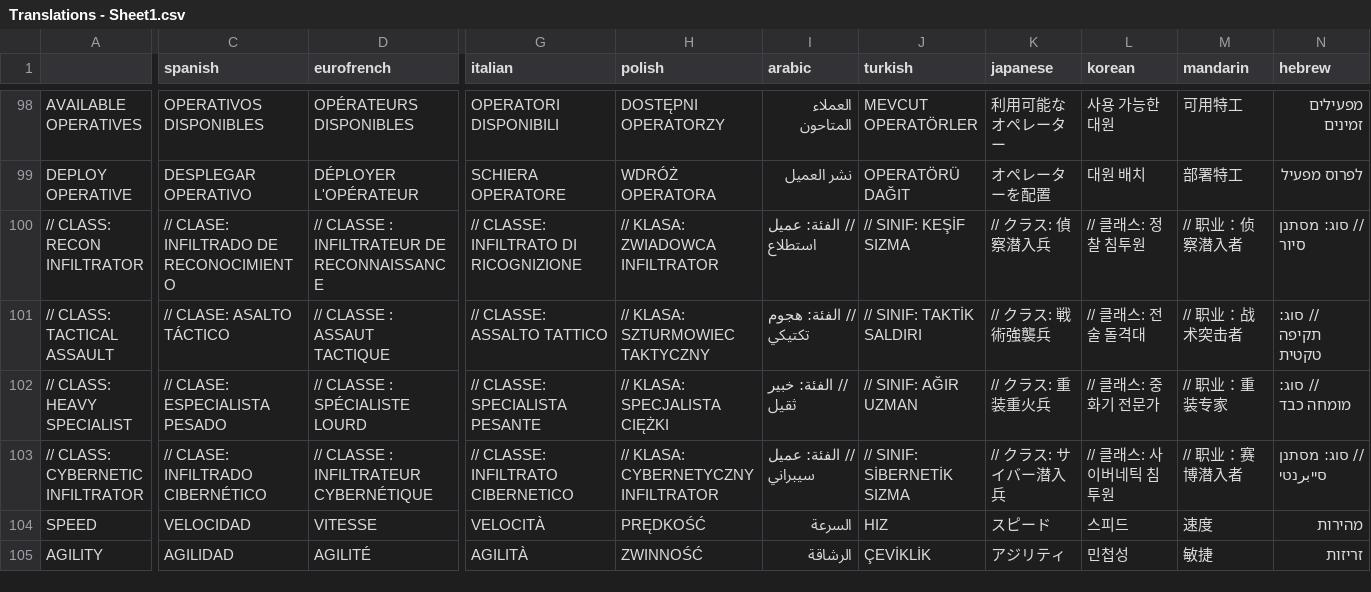
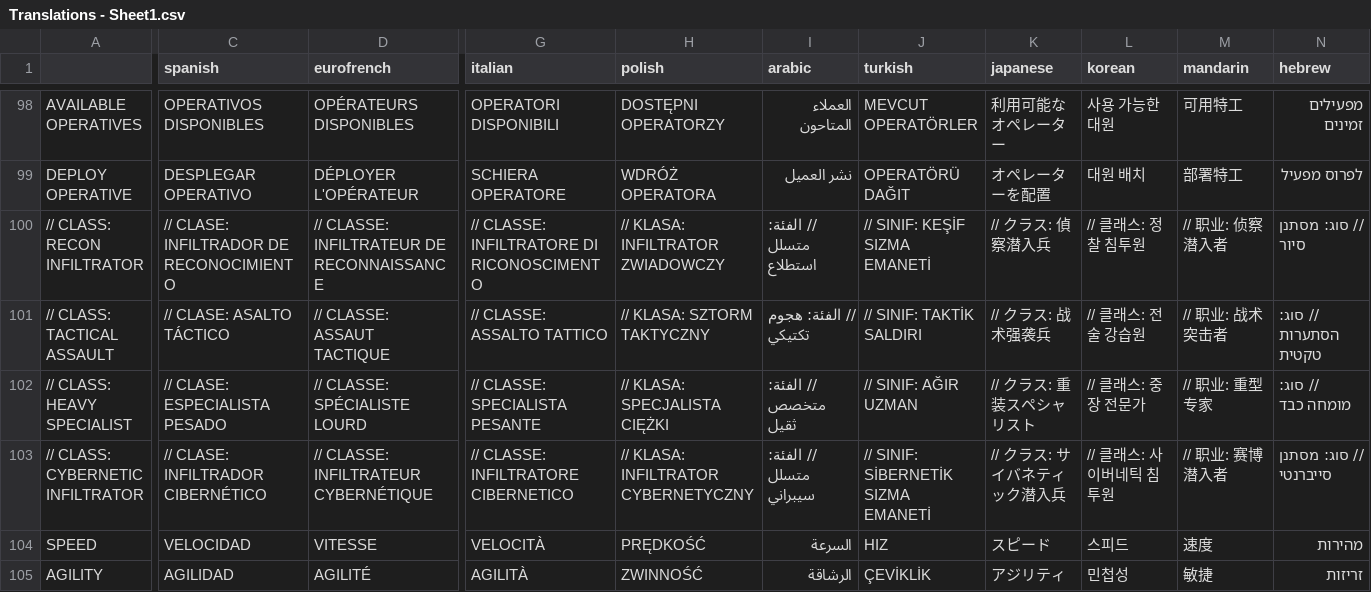
Before and after one commit to knandakumar25/frog_jumper, a CSV file: assets/translations/Translations - Sheet1.csv, drawn as a sheet; only a part is shown, gaps mark what is left out; the diff covers the shown part only; the diff names each change by its address in the sheet, - before the commit and + after, or states it on an @@ line.

Commit message:
Add Spanish voice recordings for AXIOM-7, update localized title logo loading, and fix UI translations across all 13 languages

```diff
--- a/assets/translations/Translations - Sheet1.csv
+++ b/assets/translations/Translations - Sheet1.csv
-C100 (spanish): // CLASE: INFILTRADO DE RECONOCIMIENTO
+C100 (spanish): // CLASE: INFILTRADOR DE RECONOCIMIENTO
-D100 (eurofrench): // CLASSE : INFILTRATEUR DE RECONNAISSANCE
+D100 (eurofrench): // CLASSE: INFILTRATEUR DE RECONNAISSANCE
-G100 (italian): // CLASSE: INFILTRATO DI RICOGNIZIONE
+G100 (italian): // CLASSE: INFILTRATORE DI RICONOSCIMENTO
-H100 (polish): // KLASA: ZWIADOWCA INFILTRATOR
+H100 (polish): // KLASA: INFILTRATOR ZWIADOWCZY
-I100 (arabic): // الفئة: عميل استطلاع
+I100 (arabic): // الفئة: متسلل استطلاع
-J100 (turkish): // SINIF: KEŞİF SIZMA
+J100 (turkish): // SINIF: KEŞİF SIZMA EMANETİ
-M100 (mandarin): // 职业：侦察潜入者
+M100 (mandarin): // 职业: 侦察潜入者
-D101 (eurofrench): // CLASSE : ASSAUT TACTIQUE
+D101 (eurofrench): // CLASSE: ASSAUT TACTIQUE
-H101 (polish): // KLASA: SZTURMOWIEC TAKTYCZNY
+H101 (polish): // KLASA: SZTORM TAKTYCZNY
-K101 (japanese): // クラス: 戦術強襲兵
+K101 (japanese): // クラス: 战术强袭兵
-L101 (korean): // 클래스: 전술 돌격대
+L101 (korean): // 클래스: 전술 강습원
-M101 (mandarin): // 职业：战术突击者
+M101 (mandarin): // 职业: 战术突击者
-N101 (hebrew): // סוג: תקיפה טקטית
+N101 (hebrew): // סוג: הסתערות טקטית
-D102 (eurofrench): // CLASSE : SPÉCIALISTE LOURD
+D102 (eurofrench): // CLASSE: SPÉCIALISTE LOURD
-I102 (arabic): // الفئة: خبير ثقيل
+I102 (arabic): // الفئة: متخصص ثقيل
-K102 (japanese): // クラス: 重装重火兵
+K102 (japanese): // クラス: 重装スペシャリスト
-L102 (korean): // 클래스: 중화기 전문가
+L102 (korean): // 클래스: 중장 전문가
-M102 (mandarin): // 职业：重装专家
+M102 (mandarin): // 职业: 重型专家
-C103 (spanish): // CLASE: INFILTRADO CIBERNÉTICO
+C103 (spanish): // CLASE: INFILTRADOR CIBERNÉTICO
-D103 (eurofrench): // CLASSE : INFILTRATEUR CYBERNÉTIQUE
+D103 (eurofrench): // CLASSE: INFILTRATEUR CYBERNÉTIQUE
-G103 (italian): // CLASSE: INFILTRATO CIBERNETICO
+G103 (italian): // CLASSE: INFILTRATORE CIBERNETICO
-H103 (polish): // KLASA: CYBERNETYCZNY INFILTRATOR
+H103 (polish): // KLASA: INFILTRATOR CYBERNETYCZNY
-I103 (arabic): // الفئة: عميل سيبراني
+I103 (arabic): // الفئة: متسلل سيبراني
-J103 (turkish): // SINIF: SİBERNETİK SIZMA
+J103 (turkish): // SINIF: SİBERNETİK SIZMA EMANETİ
-K103 (japanese): // クラス: サイバー潜入兵
+K103 (japanese): // クラス: サイバネティック潜入兵
-M103 (mandarin): // 职业：赛博潜入者
+M103 (mandarin): // 职业: 赛博潜入者
-N103 (hebrew): // סוג: מסתנן סייبرנטי
+N103 (hebrew): // סוג: מסתנן סייברנטי
```
Also changed, not shown: 8 added rows elsewhere in this file, 14 other files.
